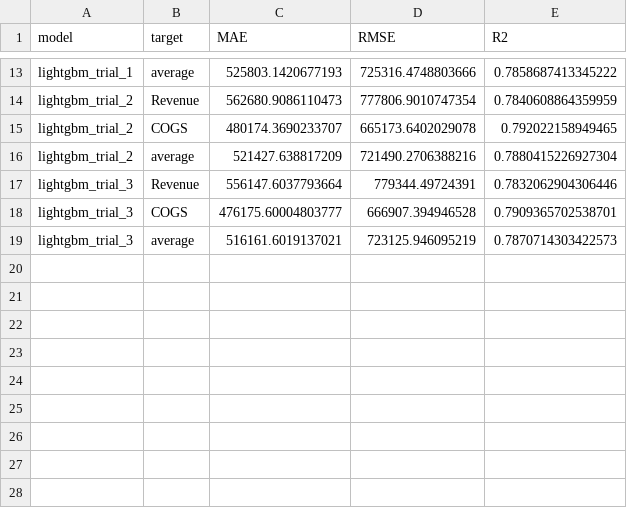
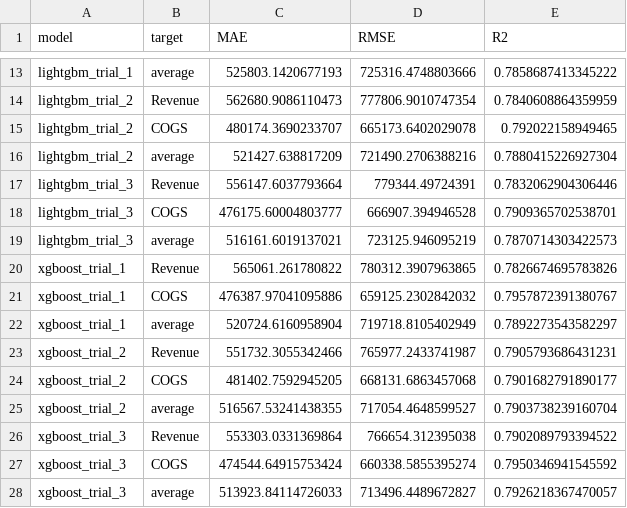
Before and after one commit to NgTHung/DATATHON-2026-r1, a CSV file: reports/tables/03_sales_forecast_validation_results.csv, drawn as a sheet; only a part is shown, gaps mark what is left out.

```diff
--- a/reports/tables/03_sales_forecast_validation_results.csv
+++ b/reports/tables/03_sales_forecast_validation_results.csv
@@ -19 +19,10 @@ lightgbm_trial_3,COGS,476175.60004803777,666907.394946528,0.7909365702538701
 lightgbm_trial_3,average,516161.6019137021,723125.946095219,0.7870714303422573
+xgboost_trial_1,Revenue,565061.261780822,780312.3907963865,0.7826674695783826
+xgboost_trial_1,COGS,476387.97041095886,659125.2302842032,0.7957872391380767
+xgboost_trial_1,average,520724.6160958904,719718.8105402949,0.7892273543582297
+xgboost_trial_2,Revenue,551732.3055342466,765977.2433741987,0.7905793686431231
+xgboost_trial_2,COGS,481402.7592945205,668131.6863457068,0.7901682791890177
+xgboost_trial_2,average,516567.53241438355,717054.4648599527,0.7903738239160704
+xgboost_trial_3,Revenue,553303.0331369864,766654.312395038,0.7902089793394522
+xgboost_trial_3,COGS,474544.64915753424,660338.5855395274,0.7950346941545592
+xgboost_trial_3,average,513923.84114726033,713496.4489672827,0.7926218367470057
```
Also changed, not shown: reports/tables/03_sales_forecast_feature_importance.csv, submissions/submission_03_sales_forecast.csv, 34 other files.
